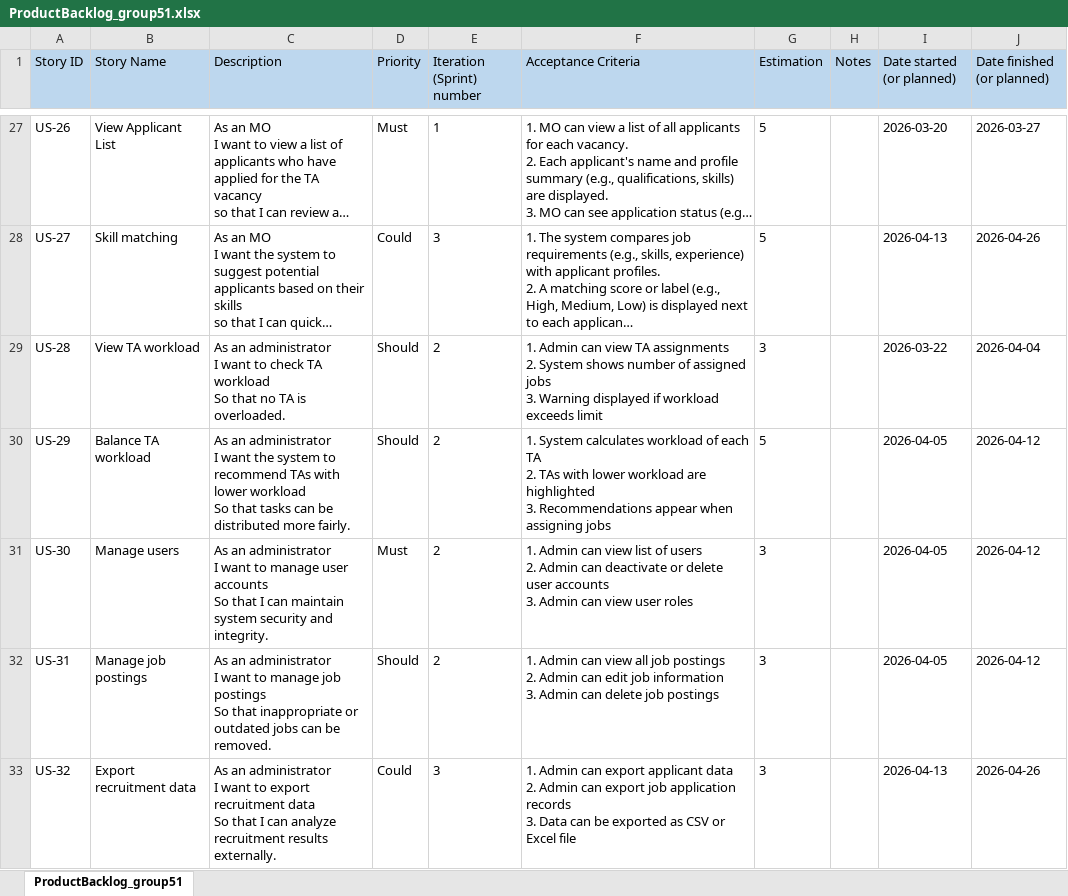
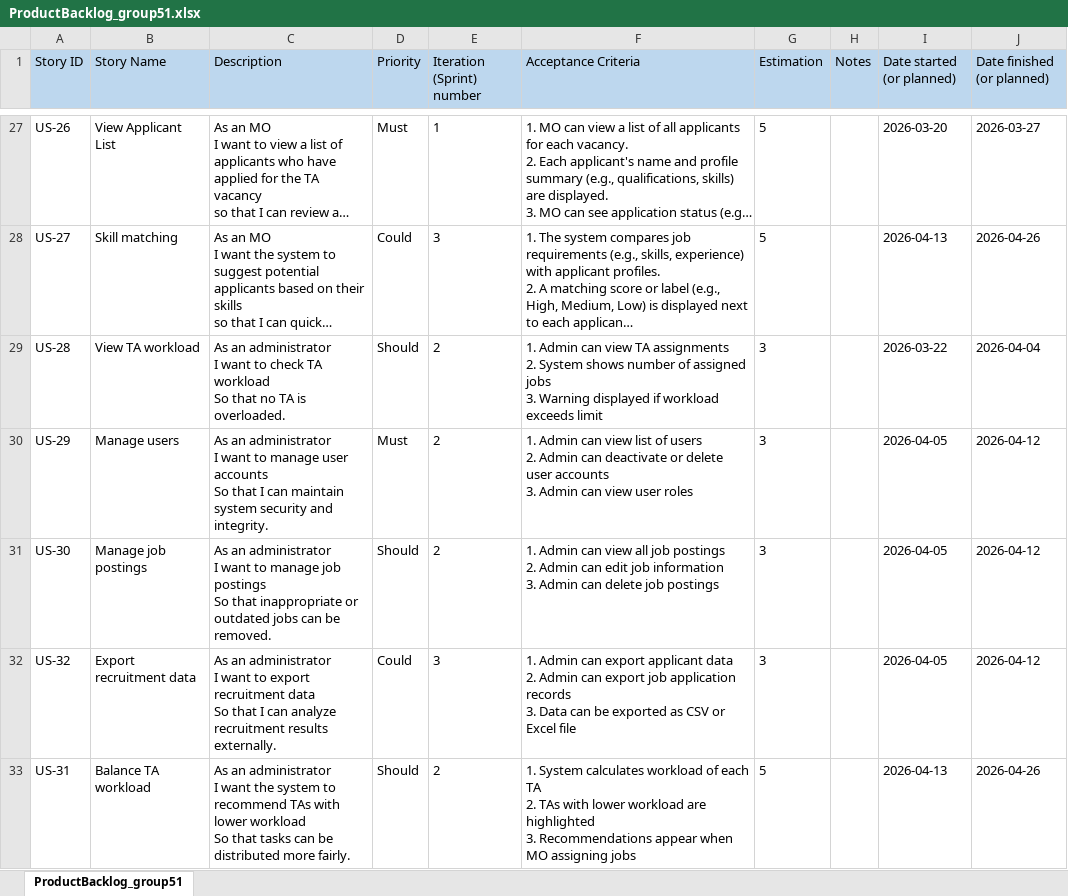
Before and after one commit to markrivera683/Recruitment-System-for-TA, an Excel workbook: docs/ProductBacklog_group51.xlsx, sheet ProductBacklog_group51, drawn as a sheet; only a part is shown, gaps mark what is left out; long unchanged cells end in …; values as stored, in another font and other column widths than the file's, no borders; removed rows and columns are numbered as before the commit, all else as after; ↵ is a line break in a cell; the diff names each change by its address in the sheet, - before the commit and + after, or states it on an @@ line.

```diff
--- a/docs/ProductBacklog_group51.xlsx (sheet ProductBacklog_group51)
+++ b/docs/ProductBacklog_group51.xlsx (sheet ProductBacklog_group51)
-B30 (Story Name): Balance TA workload
+B30 (Story Name): Manage users
-C30 (Description): …I want the system to recommend TAs with lower workload ↵ So that tasks can be distributed more fairly.
+C30 (Description): …I want to manage user accounts ↵ So that I can maintain system security and integrity.
-D30 (Priority): Should
+D30 (Priority): Must
-F30 (Acceptance Criteria): 1. System calculates workload of each TA ↵ 2. TAs with lower workload are highlighted ↵ 3. Recommendations appear when assigning jobs
+F30 (Acceptance Criteria): 1. Admin can view list of users ↵ 2. Admin can deactivate or delete user accounts ↵ 3. Admin can view user roles
-G30 (Estimation): 5
+G30 (Estimation): 3
-B31 (Story Name): Manage users
+B31 (Story Name): Manage job postings
-C31 (Description): …to manage user accounts ↵ So that I can maintain system security and integrity.
+C31 (Description): …to manage job postings ↵ So that inappropriate or outdated jobs can be removed.
-D31 (Priority): Must
+D31 (Priority): Should
-F31 (Acceptance Criteria): …can view list of users ↵ 2. Admin can deactivate or delete user accounts ↵ 3. Admin can view user roles
+F31 (Acceptance Criteria): …can view all job postings ↵ 2. Admin can edit job information ↵ 3. Admin can delete job postings
-row 32: US-31 | Manage job postings | As an administrator ↵ I want to manage job postings ↵ So that inappropriate or outdated jobs can be removed. | Should | 2 | 1. Admin can view all job postings ↵ 2. Admin can edit job information ↵ 3. Admin can delete job postings | 3 |  | 2026-04-05 | 2026-04-12
-I32 (Date started (or planned)): 2026-04-13
+I32 (Date started (or planned)): 2026-04-05
-J32 (Date finished (or planned)): 2026-04-26
+J32 (Date finished (or planned)): 2026-04-12
+row 33: US-31 | Balance TA workload | As an administrator ↵ I want the system to recommend TAs with lower workload ↵ So that tasks can be distributed more fairly. | Should | 2 | 1. System calculates workload of each TA ↵ 2. TAs with lower workload are highlighted ↵ 3. Recommendations appear when MO assigning jobs | 5 |  | 2026-04-13 | 2026-04-26
```
Also changed, not shown: 10 other files.
